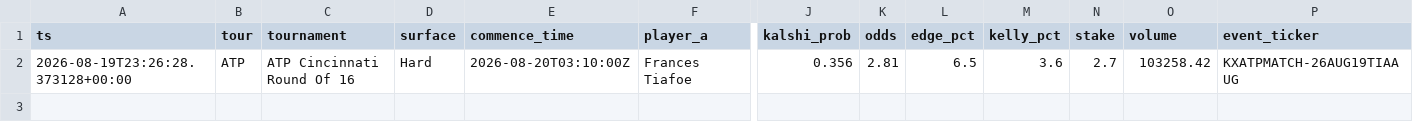
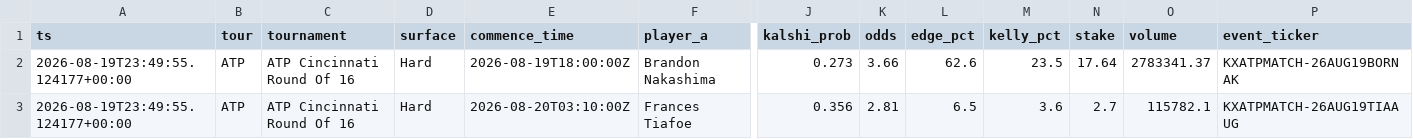
Before and after one commit to JorgeCampe/tennis-signals-bot, a CSV file: tennis_signals_bot/data/signals.csv, drawn as a sheet; only a part is shown, gaps mark what is left out; addresses are those after the commit; rows hold the shown columns only; the diff names each change by its address in the sheet, - before the commit and + after, or states it on an @@ line.

```diff
--- a/tennis_signals_bot/data/signals.csv
+++ b/tennis_signals_bot/data/signals.csv
+row 2: 2026-08-19T23:49:55.124177+00:00 | ATP | ATP Cincinnati Round Of 16 | Hard | 2026-08-19T18:00:00Z | Brandon Nakashima | 0.273 | 3.66 | 62.6 | 23.5 | 17.64 | 2783341.37 | KXATPMATCH-26AUG19BORNAK
-A3 (ts): 2026-08-19T23:26:28.373128+00:00
+A3 (ts): 2026-08-19T23:49:55.124177+00:00
-O3 (volume): 103258.42
+O3 (volume): 115782.1
```
Also changed, not shown: tennis_signals_bot/data/equity.csv, 2 other files.
